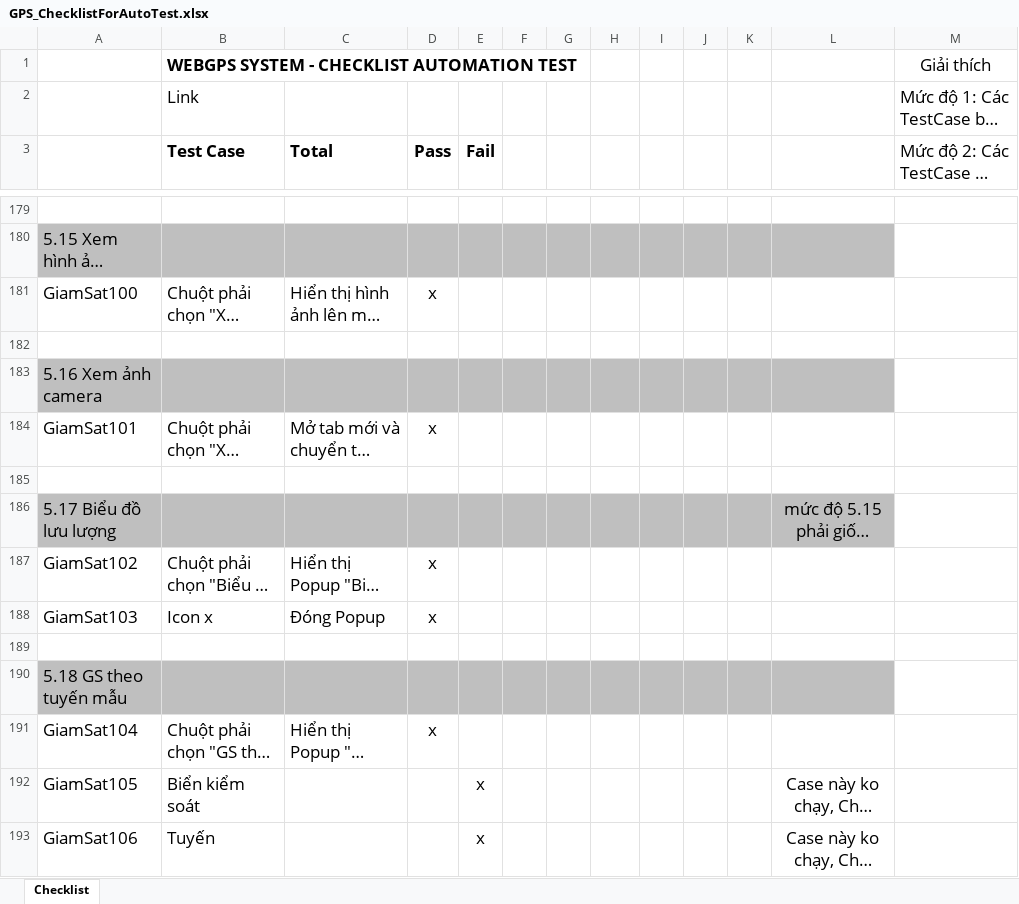
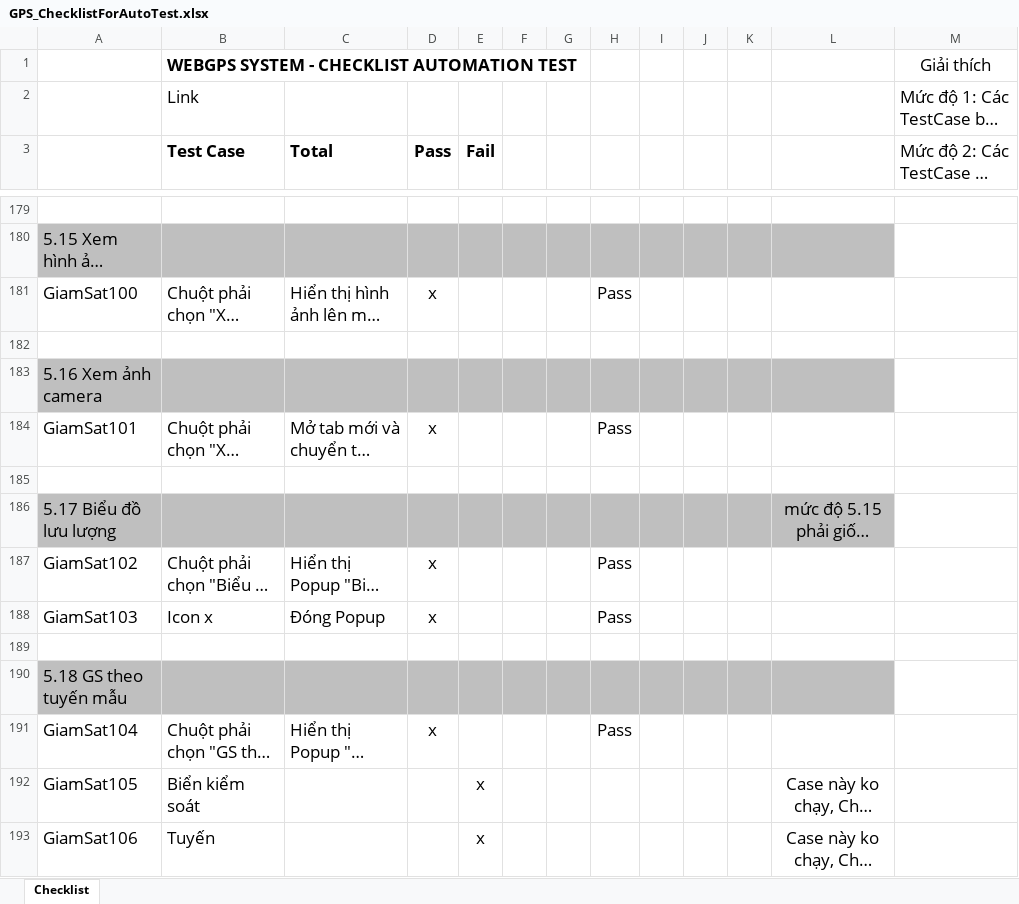
Before and after one commit to truongvck3313/ba_gpsv2, an Excel workbook: GPS_ChecklistForAutoTest.xlsx, sheet Checklist, drawn as a sheet; only a part is shown, gaps mark what is left out; long unchanged cells end in …; values as stored, in another font and other column widths than the file's, no borders; the diff covers the shown part only; the diff names each change by its address in the sheet, - before the commit and + after, or states it on an @@ line.

```diff
--- a/GPS_ChecklistForAutoTest.xlsx (sheet Checklist)
+++ b/GPS_ChecklistForAutoTest.xlsx (sheet Checklist)
-H181: (empty)
+H181: Pass
-H184: (empty)
+H184: Pass
-H187:H188: (empty)
+H187:H188: Pass
-H191: (empty)
+H191: Pass
```
Also changed, not shown: 4 added rows, 4 removed rows and 98 edited cells elsewhere in this sheet, bangluudulieu_tamthoi.xlsx, 21 other files.
